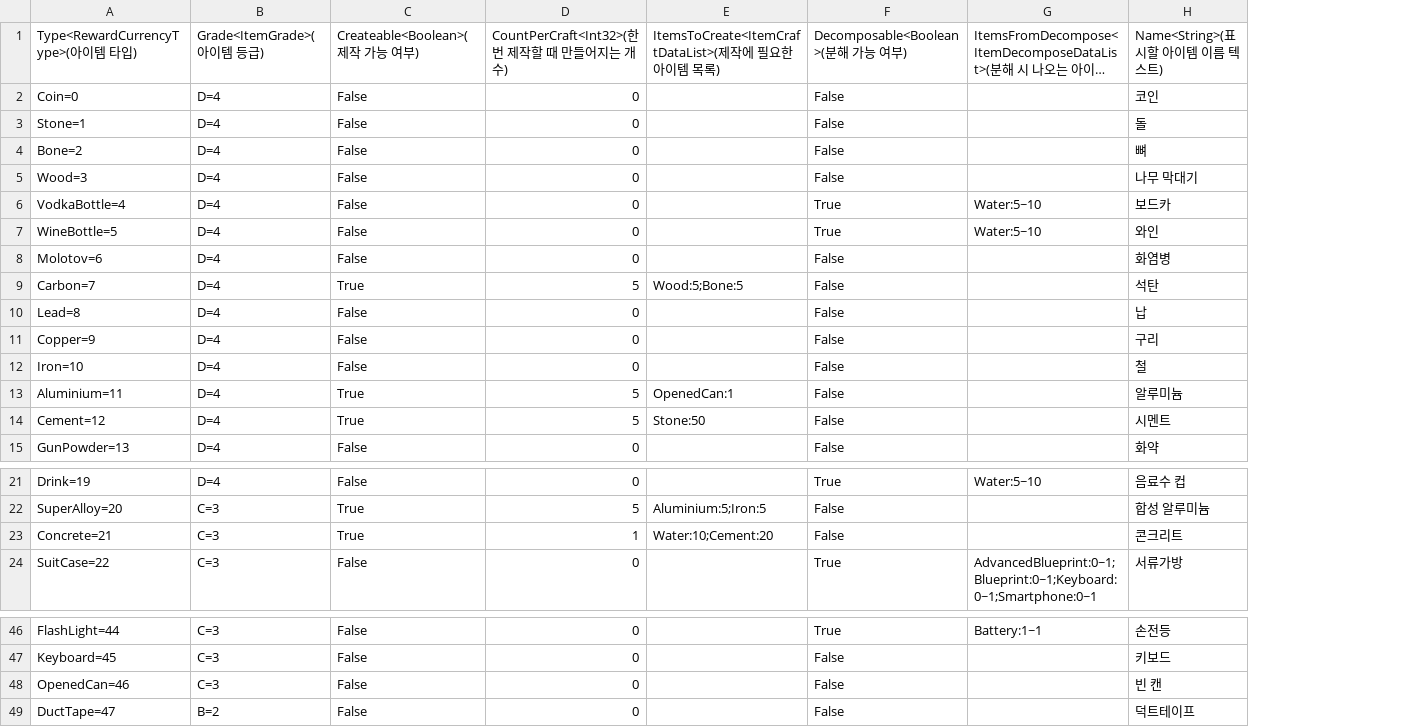
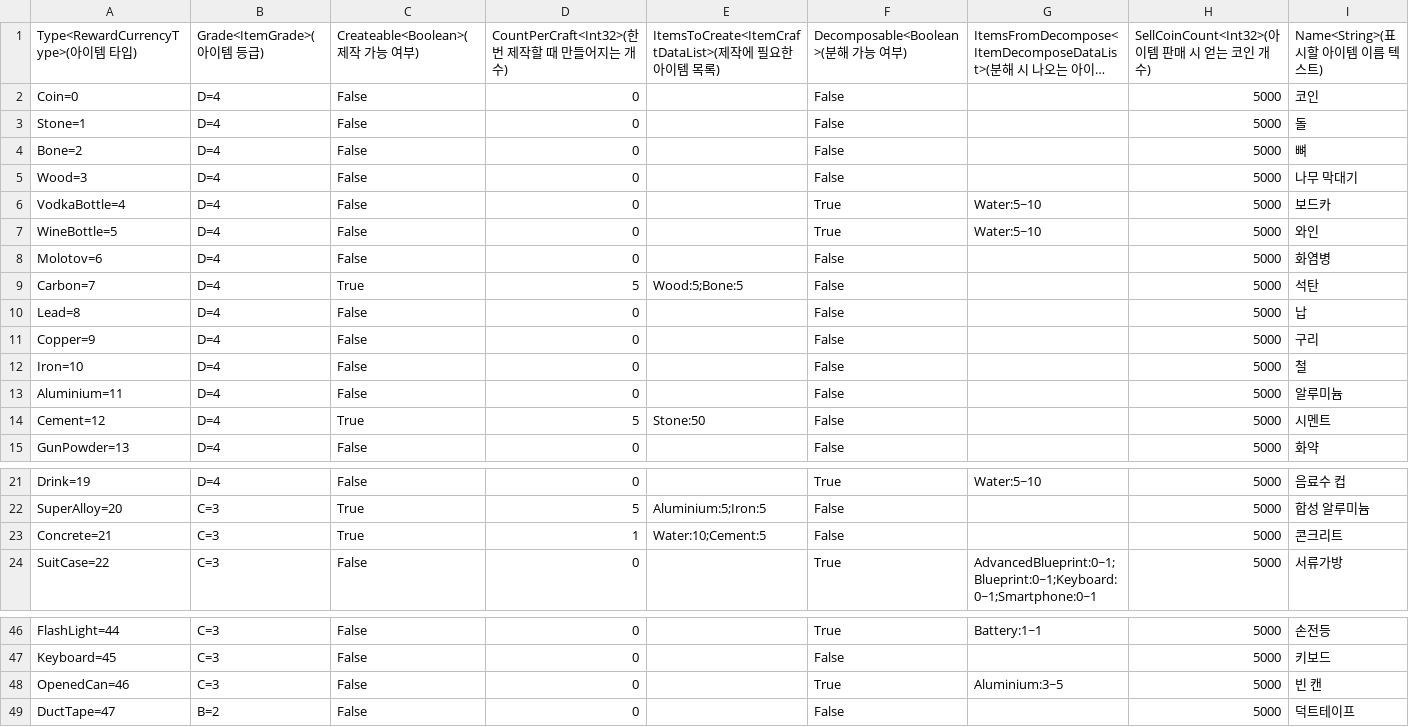
Before and after one commit to kyungil-meta12/CT02-Project_Z_Defense, a CSV file: Assets/__PROJECT__/Prefabs/InventorySystem/ItemData.csv, drawn as a sheet; only a part is shown, gaps mark what is left out; long unchanged cells end in …; the diff names each change by its address in the sheet, - before the commit and + after, or states it on an @@ line.

```diff
--- a/Assets/__PROJECT__/Prefabs/InventorySystem/ItemData.csv
+++ b/Assets/__PROJECT__/Prefabs/InventorySystem/ItemData.csv
+column H, rows 1-15: SellCoinCount<Int32>(아이템 판매 시 얻는 코인 개수) | 5000 | 5000 | 5000 | 5000 | 5000 | 5000 | 5000 | 5000 | 5000 | 5000 | 5000 | 5000 | 5000 | 5000; rows 21-24: all 5000; rows 46-49: all 5000
-C13: True
+C13: False
-D13: 5
+D13: 0
-E13: OpenedCan:1
+E13: (empty)
-E23: Water:10;Cement:20
+E23: Water:10;Cement:5
-F48: False
+F48: True
-G48: (empty)
+G48: Aluminium:3~5
```
Also changed, not shown: 5 other files.
